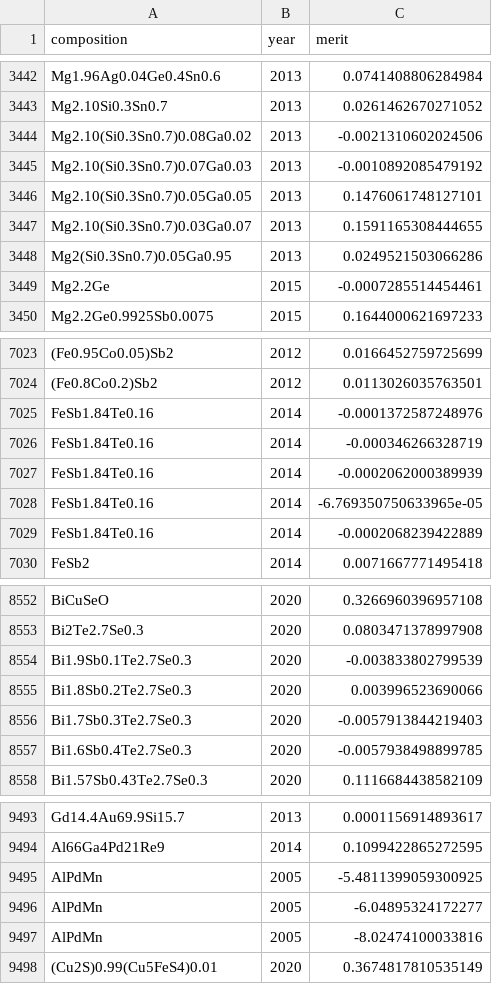
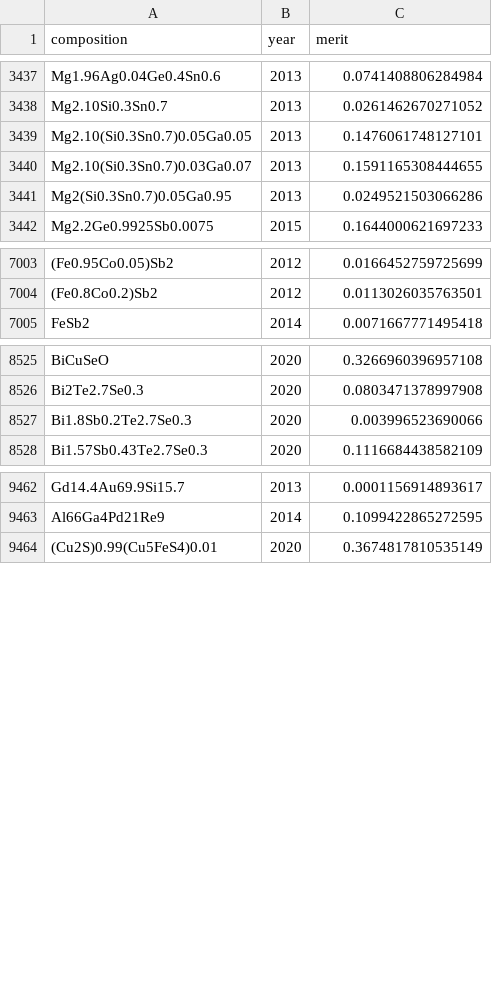
Before and after one commit to CitrineInformatics/disco-trajectories, a CSV file: raw_data/thermoelectrics_starrydata/sampled_data.csv, drawn as a sheet; only a part is shown, gaps mark what is left out; the diff covers the shown part only; the diff names each change by its address in the sheet, - before the commit and + after, or states it on an @@ line.

Commit message:
add starry datasets without zt < 0

```diff
--- a/raw_data/thermoelectrics_starrydata/sampled_data.csv
+++ b/raw_data/thermoelectrics_starrydata/sampled_data.csv
-row 3444: Mg2.10(Si0.3Sn0.7)0.08Ga0.02 | 2013 | -0.0021310602024506
-row 3445: Mg2.10(Si0.3Sn0.7)0.07Ga0.03 | 2013 | -0.0010892085479192
-row 3449: Mg2.2Ge | 2015 | -0.0007285514454461
-row 7025: FeSb1.84Te0.16 | 2014 | -0.0001372587248976
-row 7026: FeSb1.84Te0.16 | 2014 | -0.000346266328719
-row 7027: FeSb1.84Te0.16 | 2014 | -0.0002062000389939
-row 7028: FeSb1.84Te0.16 | 2014 | -6.769350750633965e-05
-row 7029: FeSb1.84Te0.16 | 2014 | -0.0002068239422889
-row 8554: Bi1.9Sb0.1Te2.7Se0.3 | 2020 | -0.003833802799539
-row 8556: Bi1.7Sb0.3Te2.7Se0.3 | 2020 | -0.0057913844219403
-row 8557: Bi1.6Sb0.4Te2.7Se0.3 | 2020 | -0.0057938498899785
-row 9495: AlPdMn | 2005 | -5.4811399059300925
-row 9496: AlPdMn | 2005 | -6.04895324172277
-row 9497: AlPdMn | 2005 | -8.02474100033816
```
Also changed, not shown: 20 removed rows elsewhere in this file, 3 other files.
